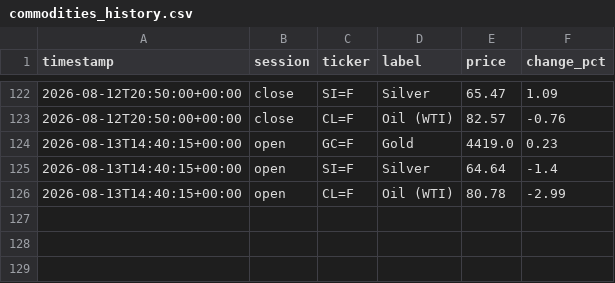
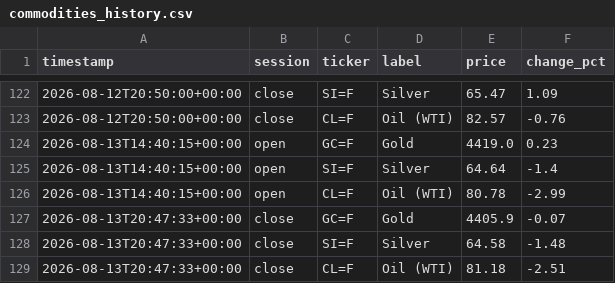
Before and after one commit to ericustayev-dot/Thecolorgreen, a CSV file: commodities_history.csv, drawn as a sheet; only a part is shown, gaps mark what is left out.

```diff
--- a/commodities_history.csv
+++ b/commodities_history.csv
@@ -126 +126,4 @@ timestamp,session,ticker,label,price,change_pct
 2026-08-13T14:40:15+00:00,open,CL=F,Oil (WTI),80.78,-2.99
+2026-08-13T20:47:33+00:00,close,GC=F,Gold,4405.9,-0.07
+2026-08-13T20:47:33+00:00,close,SI=F,Silver,64.58,-1.48
+2026-08-13T20:47:33+00:00,close,CL=F,Oil (WTI),81.18,-2.51
```
Also changed, not shown: history.csv, world_news_log.csv.
